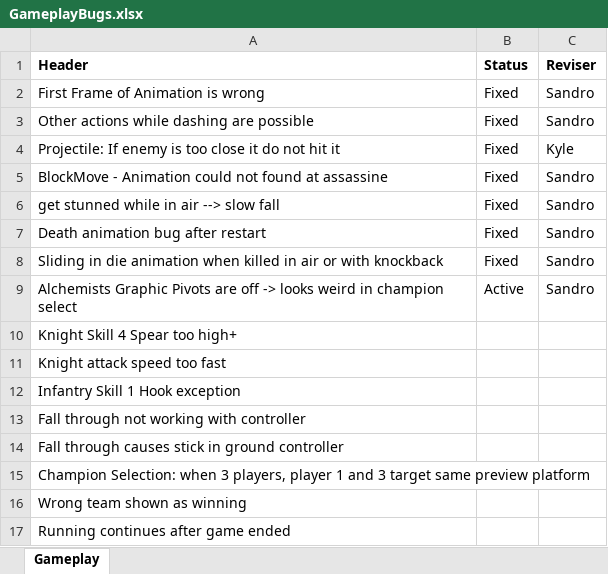
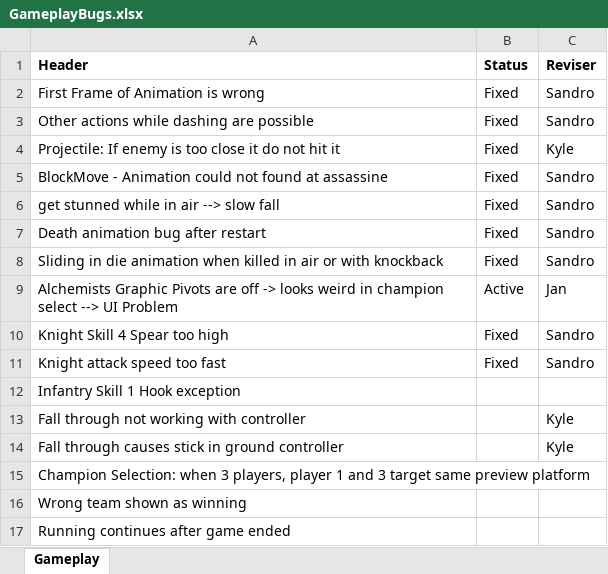
Before and after one commit to tsotnez/Paralysis, an Excel workbook: Bug Docs/GameplayBugs.xlsx, sheet Gameplay, drawn as a sheet; values as stored, in another font and other column widths than the file's, no borders; removed rows and columns are numbered as before the commit, all else as after; the diff names each change by its address in the sheet, - before the commit and + after, or states it on an @@ line.

Commit message:
Fixed height of knights hook to hit all enemys

```diff
--- a/Bug Docs/GameplayBugs.xlsx (sheet Gameplay)
+++ b/Bug Docs/GameplayBugs.xlsx (sheet Gameplay)
-A9 (Header): …champion select
+A9 (Header): …champion select --> UI Problem
-C9 (Reviser): Sandro
+C9 (Reviser): Jan
-row 10: Knight Skill 4 Spear too high+
+row 10: Knight Skill 4 Spear too high | Fixed | Sandro
-B11 (Status): (empty)
+B11 (Status): Fixed
-C11 (Reviser): (empty)
+C11 (Reviser): Sandro
-C13:C14 (Reviser): (empty)
+C13:C14 (Reviser): Kyle
```
Also changed, not shown: 5 other files.
